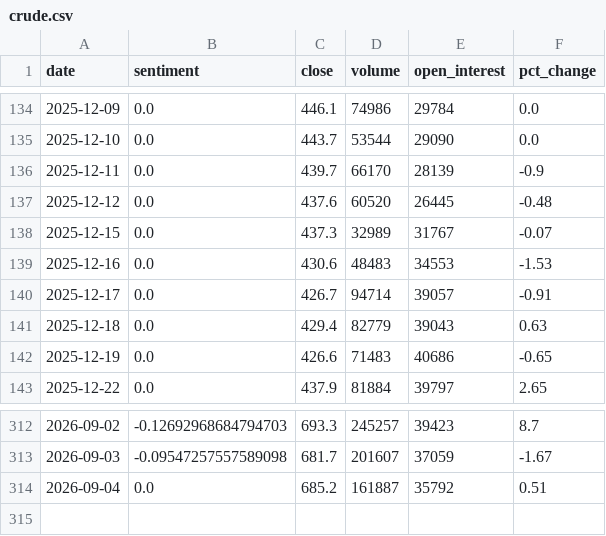
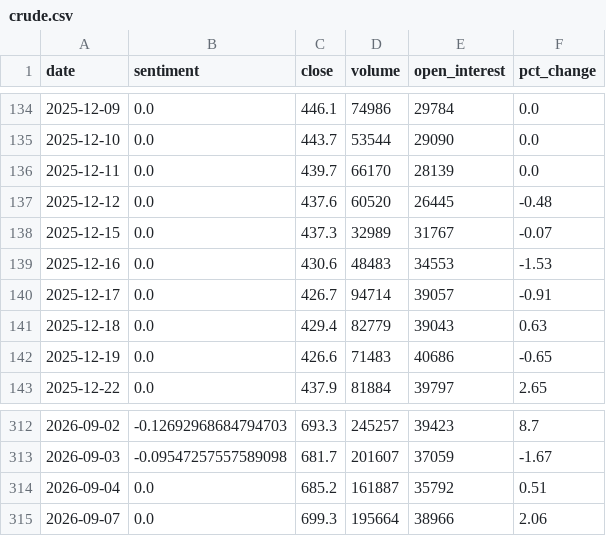
Before and after one commit to ChenyuHeee/SentiX, a CSV file: data/exports/crude.csv, drawn as a sheet; only a part is shown, gaps mark what is left out.

```diff
--- a/data/exports/crude.csv
+++ b/data/exports/crude.csv
@@ -135,3 +135,3 @@ date,sentiment,close,volume,open_interest,pct_change
 2025-12-10,0.0,443.7,53544,29090,0.0
-2025-12-11,0.0,439.7,66170,28139,-0.9
+2025-12-11,0.0,439.7,66170,28139,0.0
 2025-12-12,0.0,437.6,60520,26445,-0.48
@@ -314 +314,2 @@ date,sentiment,close,volume,open_interest,pct_change
 2026-09-04,0.0,685.2,161887,35792,0.51
+2026-09-07,0.0,699.3,195664,38966,2.06
```
Also changed, not shown: data/exports/600519.csv, 15 other files.
